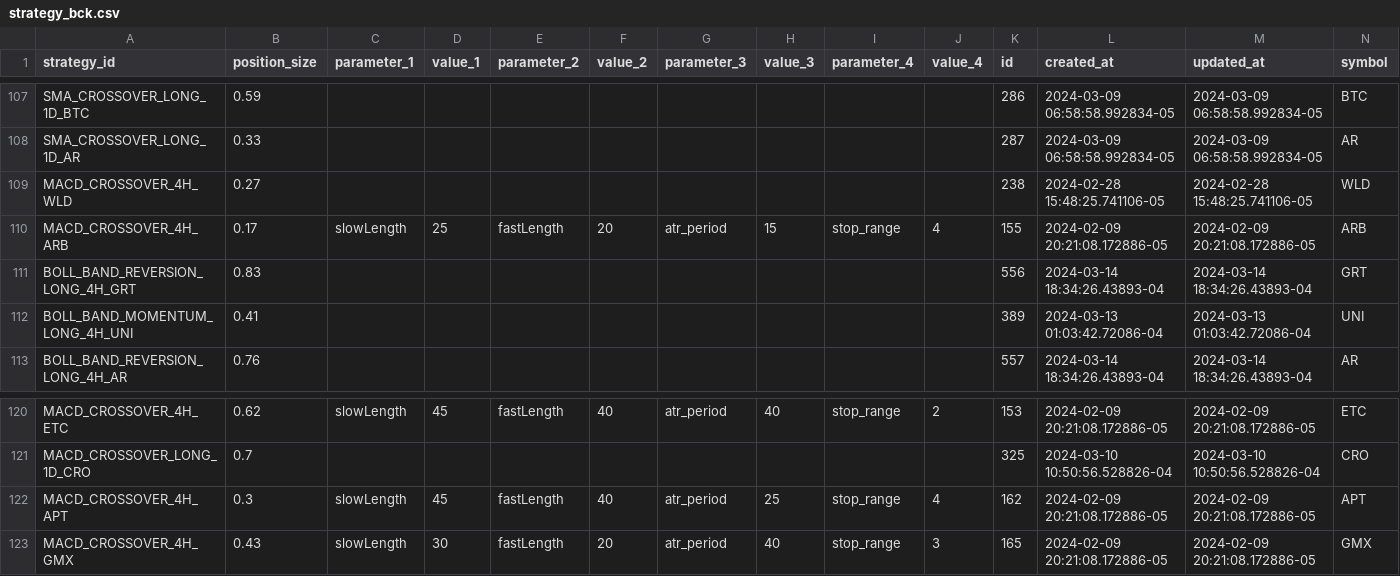
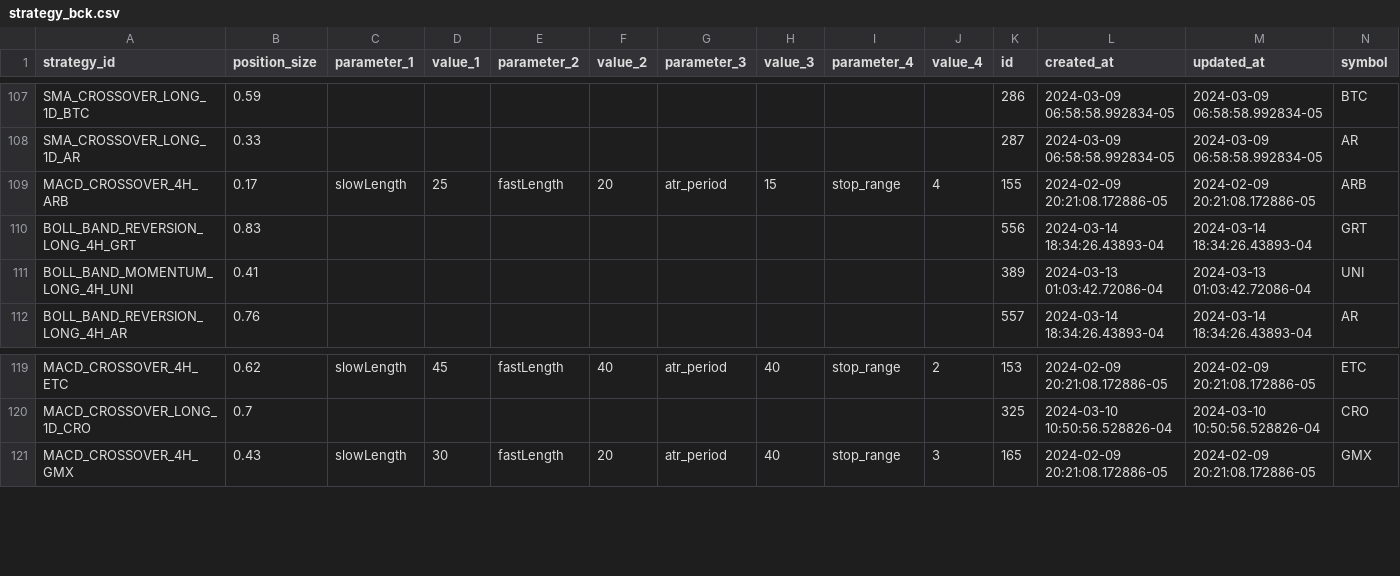
Before and after one commit to haufung80/tradingview-webhooks-bot, a CSV file: strategy_backup/strategy_bck.csv, drawn as a sheet; only a part is shown, gaps mark what is left out; rows hold the shown columns only; the diff names each change by its address in the sheet, - before the commit and + after, or states it on an @@ line.

Commit message:
remove old strat

```diff
--- a/strategy_backup/strategy_bck.csv
+++ b/strategy_backup/strategy_bck.csv
-row 109: MACD_CROSSOVER_4H_WLD | 0.27 |  |  |  |  |  |  |  |  | 238 | 2024-02-28 15:48:25.741106-05 | 2024-02-28 15:48:25.741106-05 | WLD
-row 122: MACD_CROSSOVER_4H_APT | 0.3 | slowLength | 45 | fastLength | 40 | atr_period | 25 | stop_range | 4 | 162 | 2024-02-09 20:21:08.172886-05 | 2024-02-09 20:21:08.172886-05 | APT
```
